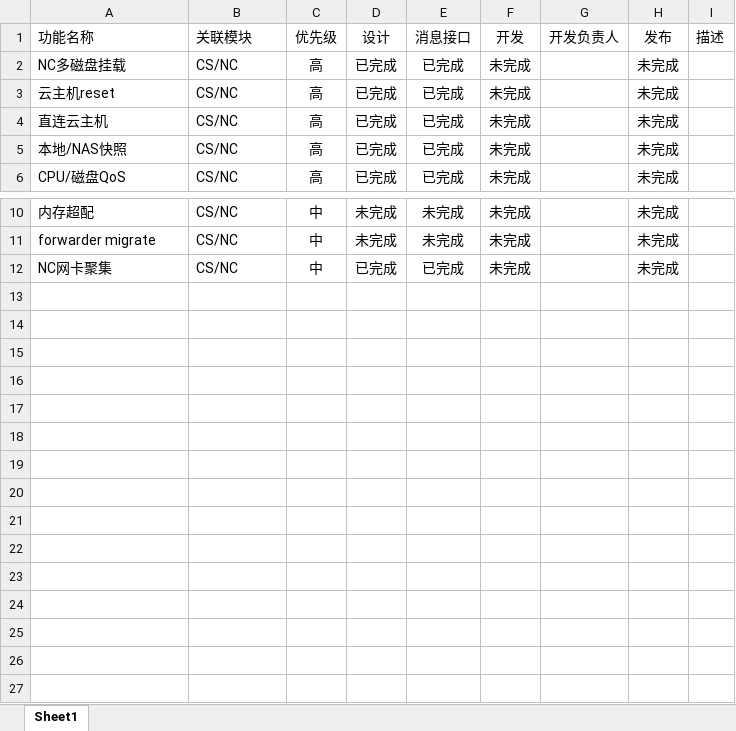
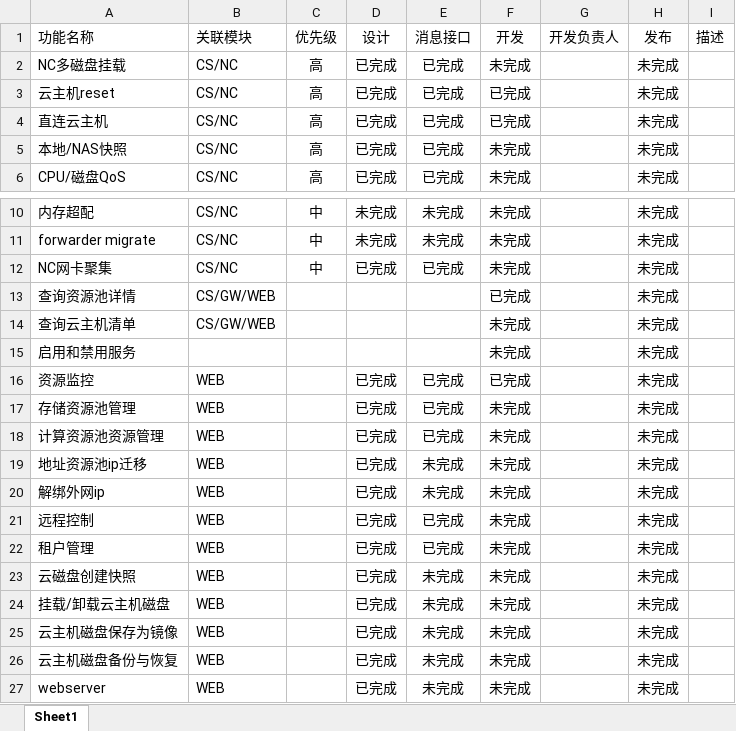
Before and after one commit to zhicloud/doc, an Excel workbook: project/platform/云管理平台9月发布版本管控表.xlsx, sheet Sheet1, drawn as a sheet; only a part is shown, gaps mark what is left out; values as stored, in another font and other column widths than the file's, no borders; the diff names each change by its address in the sheet, - before the commit and + after, or states it on an @@ line.

```diff
--- a/project/platform/云管理平台9月发布版本管控表.xlsx (sheet Sheet1)
+++ b/project/platform/云管理平台9月发布版本管控表.xlsx (sheet Sheet1)
-F3:F4: 未完成
+F3:F4: 已完成
+row 13: 查询资源池详情 | CS/GW/WEB |  |  |  | 已完成 |  | 未完成
+row 14: 查询云主机清单 | CS/GW/WEB |  |  |  | 未完成 |  | 未完成
+row 15: 启用和禁用服务 |  |  |  |  | 未完成 |  | 未完成
+row 16: 资源监控 | WEB |  | 已完成 | 已完成 | 已完成 |  | 未完成
+row 17: 存储资源池管理 | WEB |  | 已完成 | 已完成 | 未完成 |  | 未完成
+row 18: 计算资源池资源管理 | WEB |  | 已完成 | 已完成 | 未完成 |  | 未完成
+row 19: 地址资源池ip迁移 | WEB |  | 已完成 | 未完成 | 未完成 |  | 未完成
+row 20: 解绑外网ip | WEB |  | 已完成 | 未完成 | 未完成 |  | 未完成
+row 21: 远程控制 | WEB |  | 已完成 | 已完成 | 未完成 |  | 未完成
+row 22: 租户管理 | WEB |  | 已完成 | 已完成 | 未完成 |  | 未完成
+row 23: 云磁盘创建快照 | WEB |  | 已完成 | 未完成 | 未完成 |  | 未完成
+row 24: 挂载/卸载云主机磁盘 | WEB |  | 已完成 | 未完成 | 未完成 |  | 未完成
+row 25: 云主机磁盘保存为镜像 | WEB |  | 已完成 | 未完成 | 未完成 |  | 未完成
+row 26: 云主机磁盘备份与恢复 | WEB |  | 已完成 | 未完成 | 未完成 |  | 未完成
+row 27: webserver | WEB |  | 已完成 | 未完成 | 未完成 |  | 未完成
```
Also changed, not shown: 1 other file.
